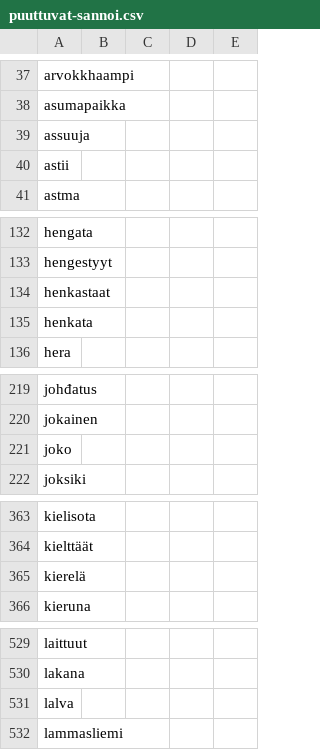
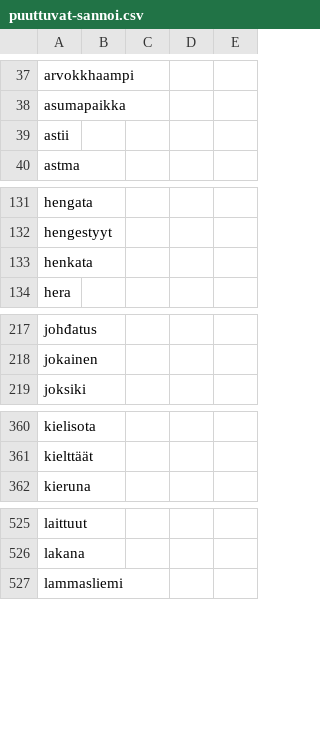
Before and after one commit to giellalt/dict-fkv-nob, a CSV file: inc/puuttuvat-sannoi.csv, drawn as a sheet; only a part is shown, gaps mark what is left out.

Commit message:
Fjerna ord i ordboka.

```diff
--- a/inc/puuttuvat-sannoi.csv
+++ b/inc/puuttuvat-sannoi.csv
@@ -38,3 +38,2 @@ arvokkhaampi
 asumapaikka
-assuuja
 astii
@@ -133,3 +132,2 @@ hengata
 hengestyyt
-henkastaat
 henkata
@@ -220,3 +218,2 @@ johđatus
 jokainen
-joko
 joksiki
@@ -364,3 +361,2 @@ kielisota
 kielttäät
-kierelä
 kieruna
@@ -530,3 +526,2 @@ laittuut
 lakana
-lalva
 lammasliemi
```
